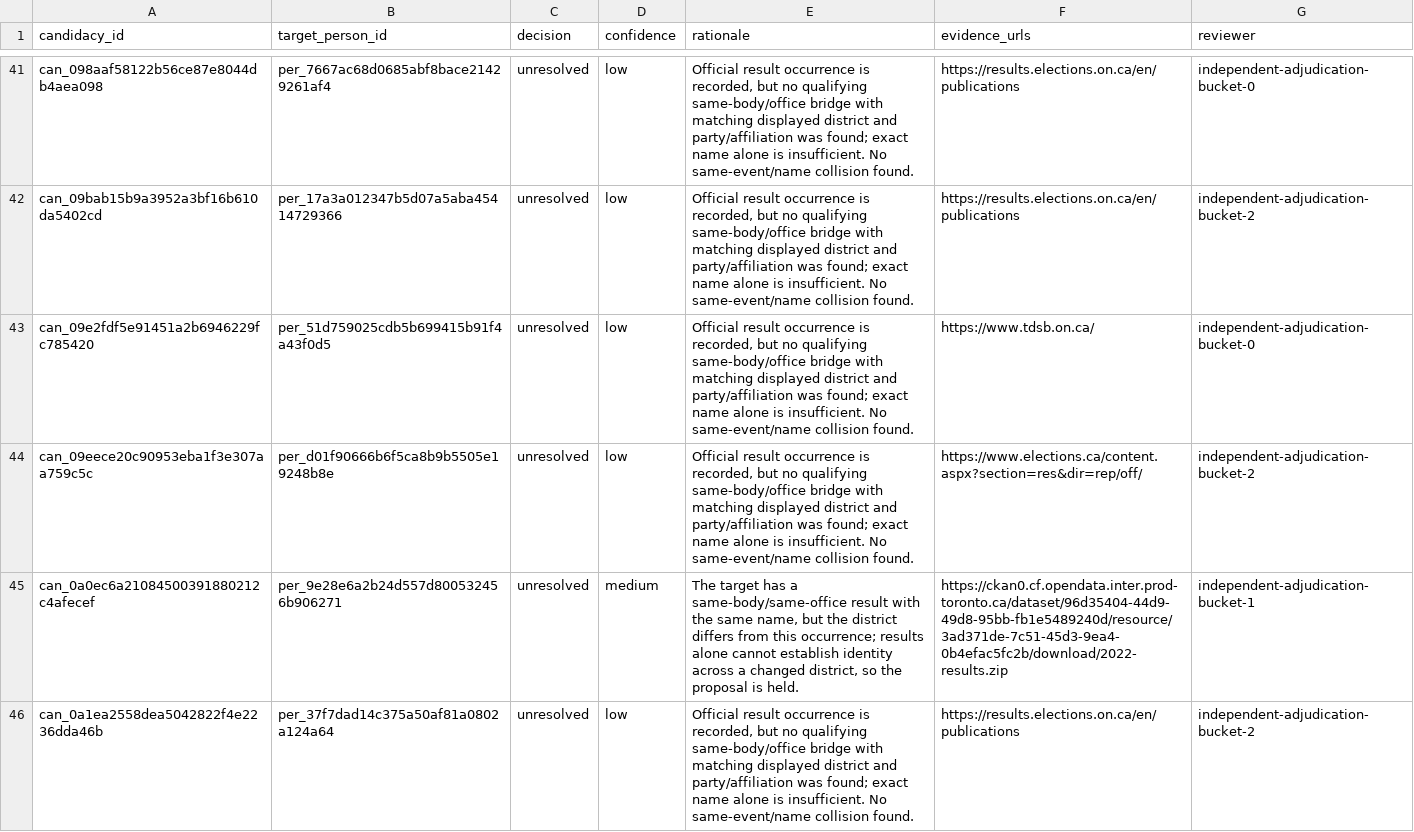
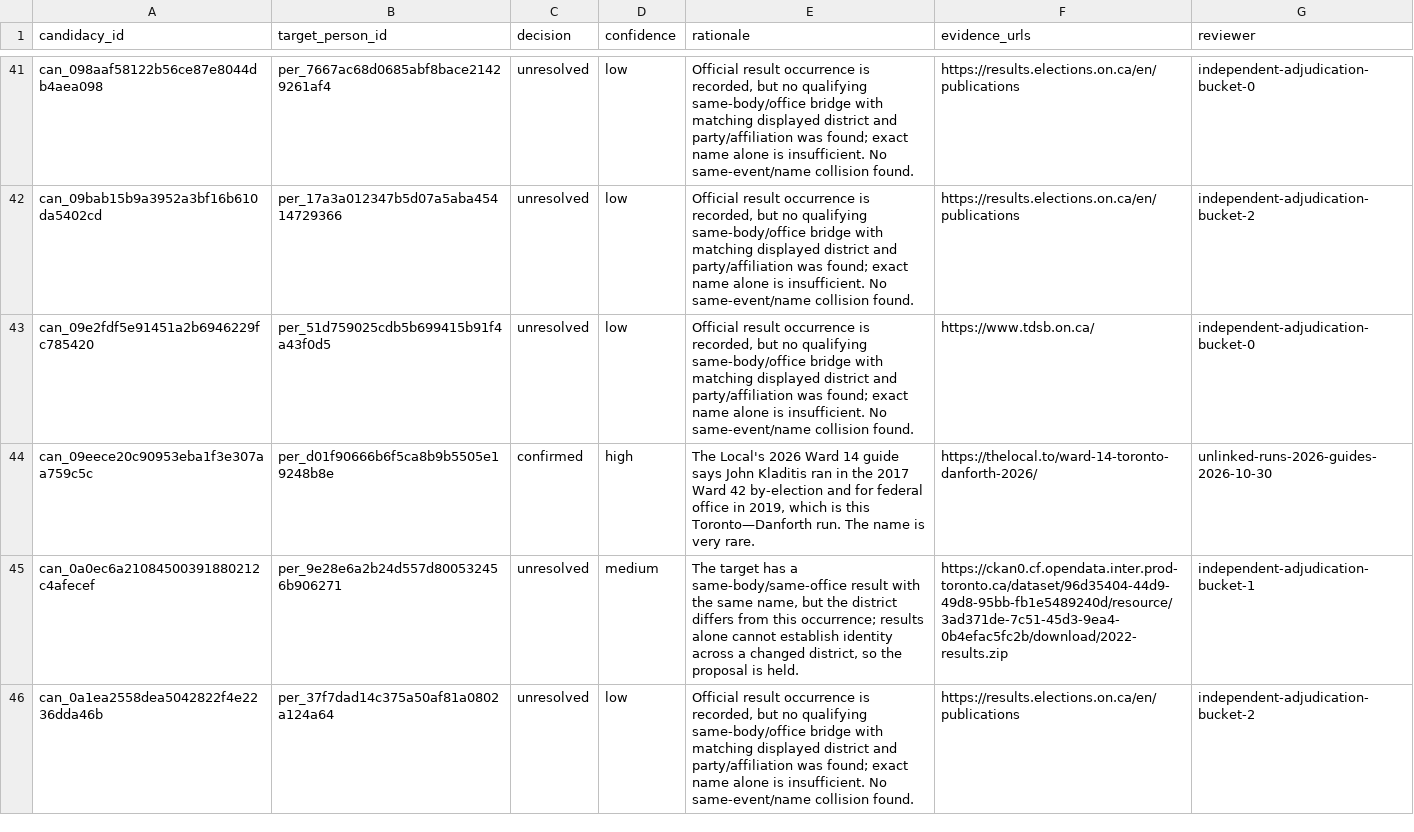
Before and after one commit to alexwolson/toronto-election-results, a CSV file: data/reference/identity_review_dispositions.csv, drawn as a sheet; only a part is shown, gaps mark what is left out; the diff covers the shown part only.

```diff
--- a/data/reference/identity_review_dispositions.csv
+++ b/data/reference/identity_review_dispositions.csv
@@ -43,3 +43,3 @@ can_09bab15b9a3952a3bf16b610da5402cd,per_17a3a012347b5d07a5aba45414729366,unreso
 can_09e2fdf5e91451a2b6946229fc785420,per_51d759025cdb5b699415b91f4a43f0d5,unresolved,low,"Official result occurrence is recorded, but no qualifying same-body/office bridge with matching displayed district and party/affiliation was found; exact name alone is insufficient. No same-event/name collision found.",https://www.tdsb.on.ca/,independent-adjudication-bucket-0
-can_09eece20c90953eba1f3e307aa759c5c,per_d01f90666b6f5ca8b9b5505e19248b8e,unresolved,low,"Official result occurrence is recorded, but no qualifying same-body/office bridge with matching displayed district and party/affiliation was found; exact name alone is insufficient. No same-event/name collision found.",https://www.elections.ca/content.aspx?section=res&dir=rep/off/,independent-adjudication-bucket-2
+can_09eece20c90953eba1f3e307aa759c5c,per_d01f90666b6f5ca8b9b5505e19248b8e,confirmed,high,"The Local's 2026 Ward 14 guide says John Kladitis ran in the 2017 Ward 42 by-election and for federal office in 2019, which is this Toronto—Danforth run. The name is very rare.",https://thelocal.to/ward-14-toronto-danforth-2026/,unlinked-runs-2026-guides-2026-10-30
 can_0a0ec6a21084500391880212c4afecef,per_9e28e6a2b24d557d800532456b906271,unresolved,medium,"The target has a same-body/same-office result with the same name, but the district differs from this occurrence; results alone cannot establish identity across a changed district, so the proposal is held.",https://ckan0.cf.opendata.inter.prod-toronto.ca/dataset/96d35404-44d9-49d8-95bb-fb1e5489240d/resource/3ad371de-7c51-45d3-9ea4-0b4efac5fc2b/download/2022-results.zip,independent-adjudication-bucket-1
```
Also changed, not shown: 39 edited cells elsewhere in this file, data/out/people.csv, 17 other files.
